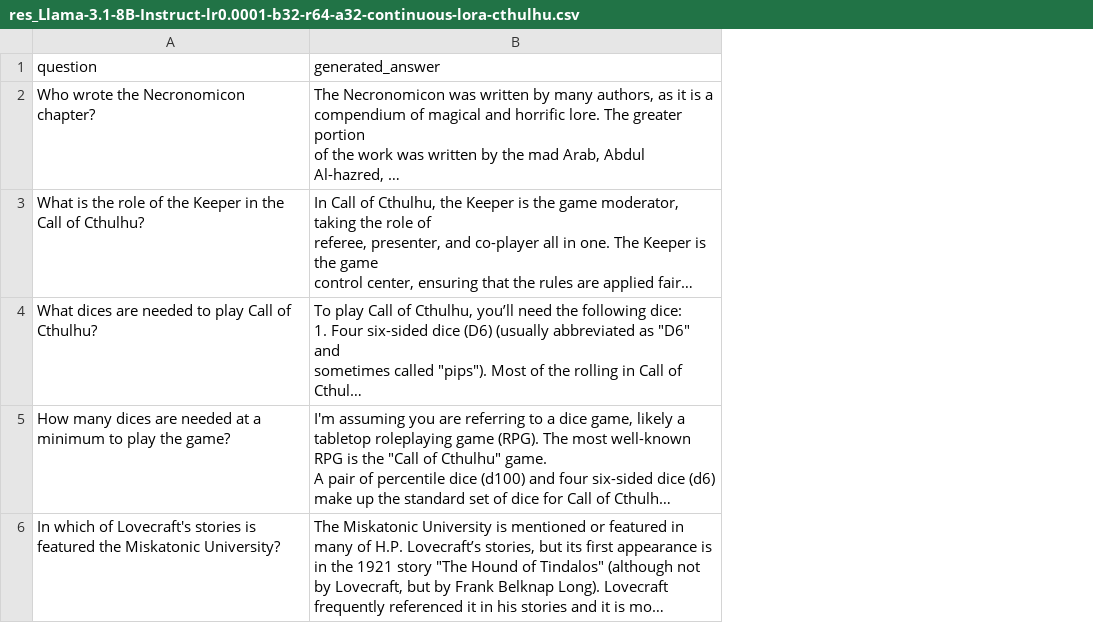
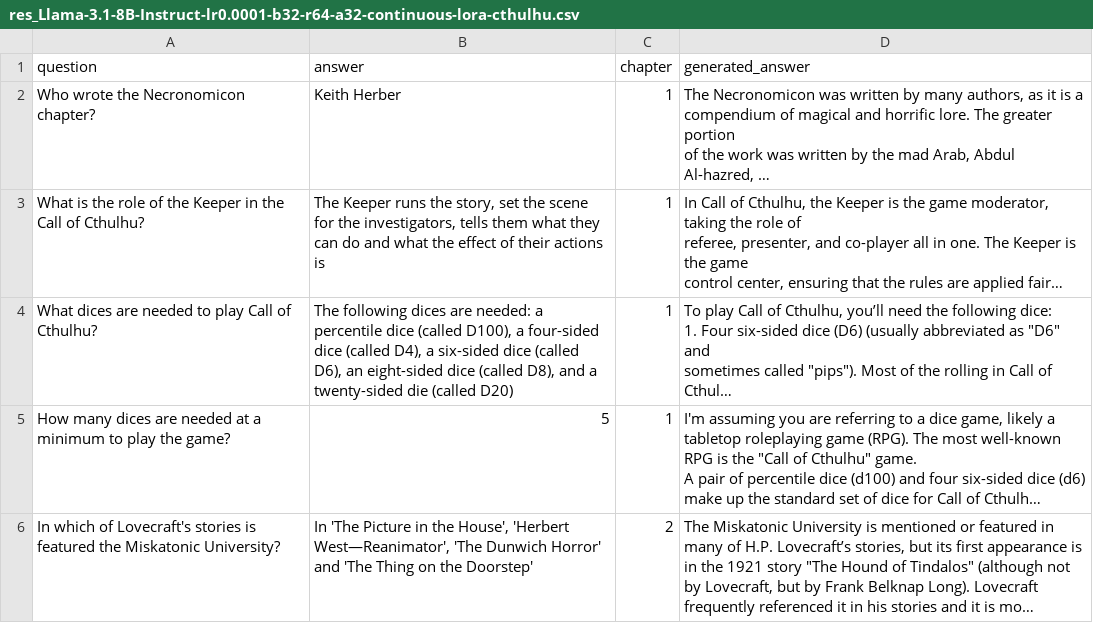
Before and after one commit to ellolo/llm-domain-adaptation-rag-lora, a CSV file: evaluation/evaluation-results/res_Llama-3.1-8B-Instruct-lr0.0001-b32-r64-a32-continuous-lora-cthulhu.csv, drawn as a sheet; only a part is shown; long unchanged cells end in …; the diff names each change by its address in the sheet, - before the commit and + after, or states it on an @@ line.

Commit message:
added generated answers

```diff
--- a/evaluation/evaluation-results/res_Llama-3.1-8B-Instruct-lr0.0001-b32-r64-a32-continuous-lora-cthulhu.csv
+++ b/evaluation/evaluation-results/res_Llama-3.1-8B-Instruct-lr0.0001-b32-r64-a32-continuous-lora-cthulhu.csv
+column B (answer), rows 2-6: Keith Herber | The Keeper runs the story, set the scene for the investigators, tells them what they can do and what the effect of their actions is | The following dices are needed: a percentile dice (called D100), a four-sided dice (called D4), a six-sided dice (called D6), an eight-sided dice (called D8), and a twenty-sided die (called D20) | 5 | In 'The Picture in the House', 'Herbert West—Reanimator', 'The Dunwich Horror' and 'The Thing on the Doorstep'
+column C (chapter), rows 2-6: 1 | 1 | 1 | 1 | 2
```
